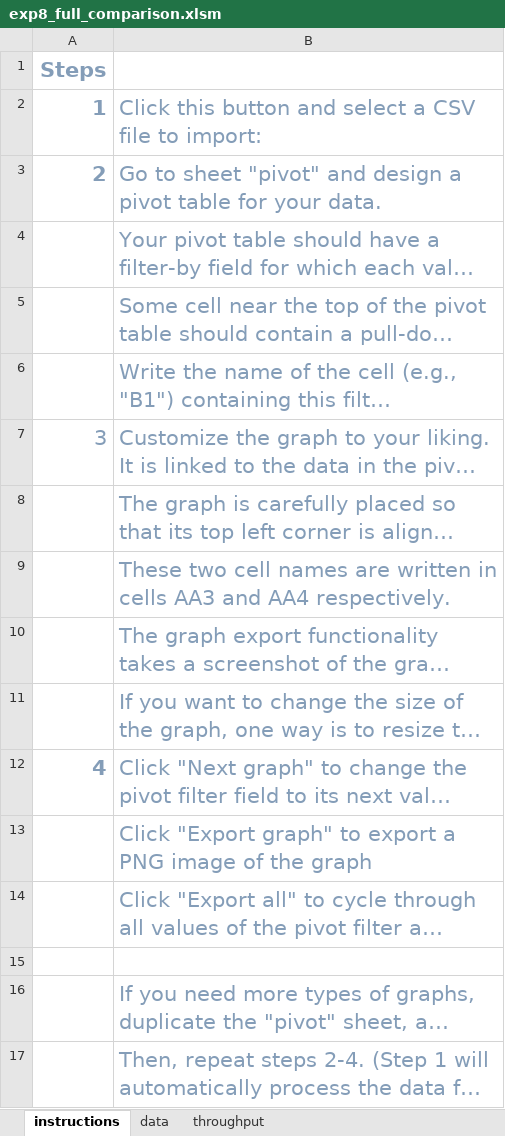
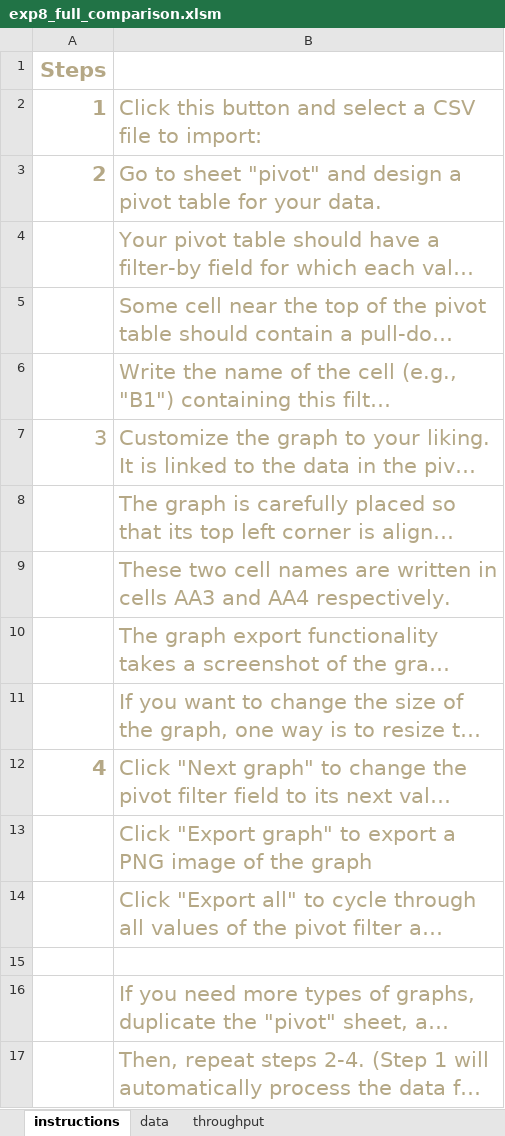
Before and after one commit to vmedv/Benchmark-v700-performance-prediction, an Excel workbook: microbench/experiments/istree_exp8_full_comparison/exp8_full_comparison.xlsm, sheet instructions, drawn as a sheet; long unchanged cells end in …; values as stored, in another font and other column widths than the file's, no borders; charts and pictures not drawn; the diff names each change by its address in the sheet, - before the commit and + after, or states it on an @@ line.

```diff
--- a/microbench/experiments/istree_exp8_full_comparison/exp8_full_comparison.xlsm (sheet instructions)
+++ b/microbench/experiments/istree_exp8_full_comparison/exp8_full_comparison.xlsm (sheet instructions)
-A1 text colour: #849DB8
+A1 text colour: #B5A886
-A2:B3 text colour: #849DB8
+A2:B3 text colour: #B5A886
-B4:B6 text colour: #849DB8
+B4:B6 text colour: #B5A886
-A7:B7 text colour: #849DB8
+A7:B7 text colour: #B5A886
-B8:B11 text colour: #849DB8
+B8:B11 text colour: #B5A886
-A12:B12 text colour: #849DB8
+A12:B12 text colour: #B5A886
-B13:B14 text colour: #849DB8
+B13:B14 text colour: #B5A886
-B16:B17 text colour: #849DB8
+B16:B17 text colour: #B5A886
```
Also changed, not shown: sheet data, sheet throughput, charts or pictures, 2 other files.
